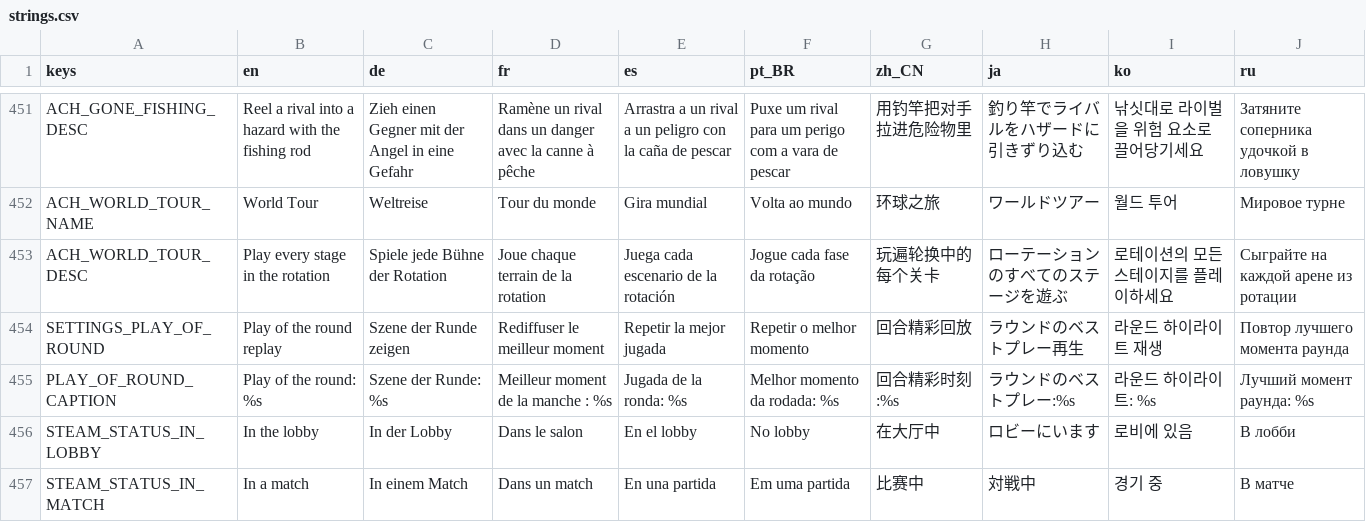
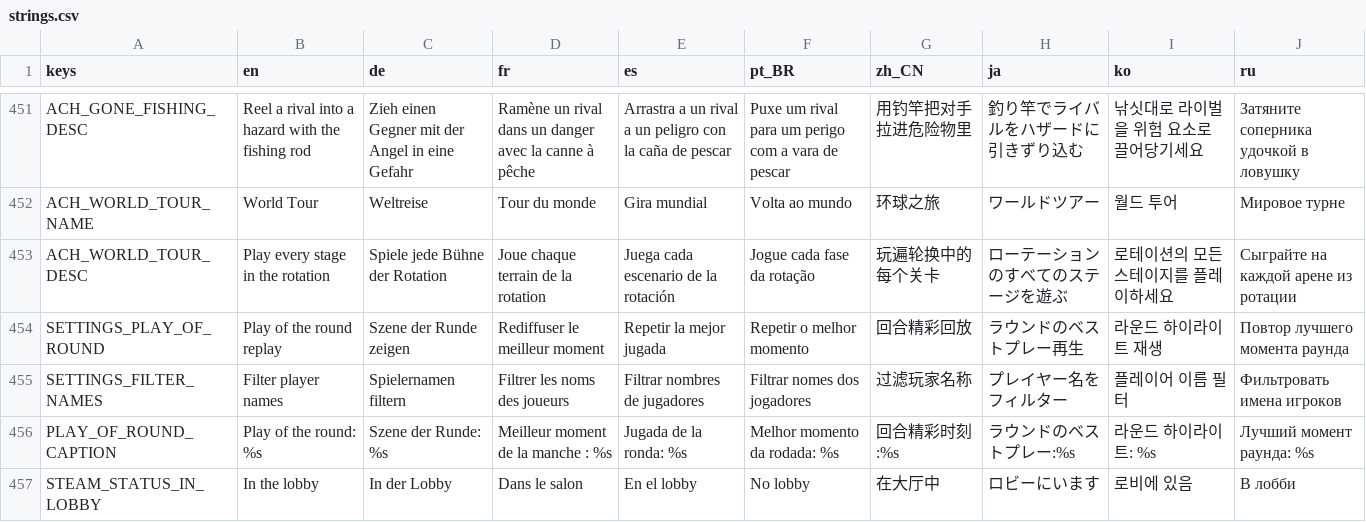
Before and after one commit to tkneeland/pickfight, a CSV file: translations/strings.csv, drawn as a sheet; only a part is shown, gaps mark what is left out; the shorter side is filled out with more unchanged rows; the diff names each change by its address in the sheet, - before the commit and + after, or states it on an @@ line.

```diff
--- a/translations/strings.csv
+++ b/translations/strings.csv
+row 455: SETTINGS_FILTER_NAMES | Filter player names | Spielernamen filtern | Filtrer les noms des joueurs | Filtrar nombres de jugadores | Filtrar nomes dos jogadores | 过滤玩家名称 | プレイヤー名をフィルター | 플레이어 이름 필터 | Фильтровать имена игроков
```
Also changed, not shown: 16 other files.
